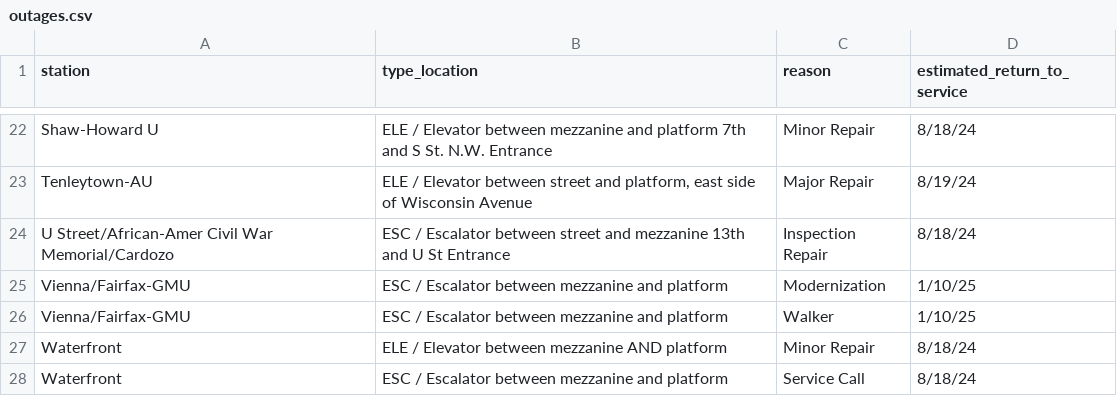
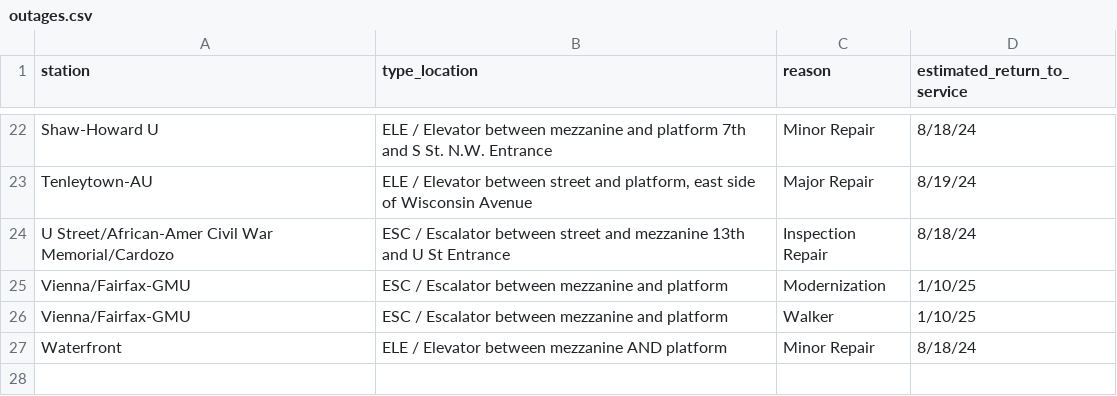
Before and after one commit to erxclau/wmata-elevators-escalators, a CSV file: outages.csv, drawn as a sheet; only a part is shown, gaps mark what is left out.

```diff
--- a/outages.csv
+++ b/outages.csv
@@ -27,2 +27 @@ Vienna/Fairfax-GMU,ESC / Escalator between mezzanine and platform,Walker,1/10/25
 Waterfront,ELE / Elevator between mezzanine AND platform,Minor Repair,8/18/24
-Waterfront,ESC / Escalator between mezzanine and platform,Service Call,8/18/24
```
